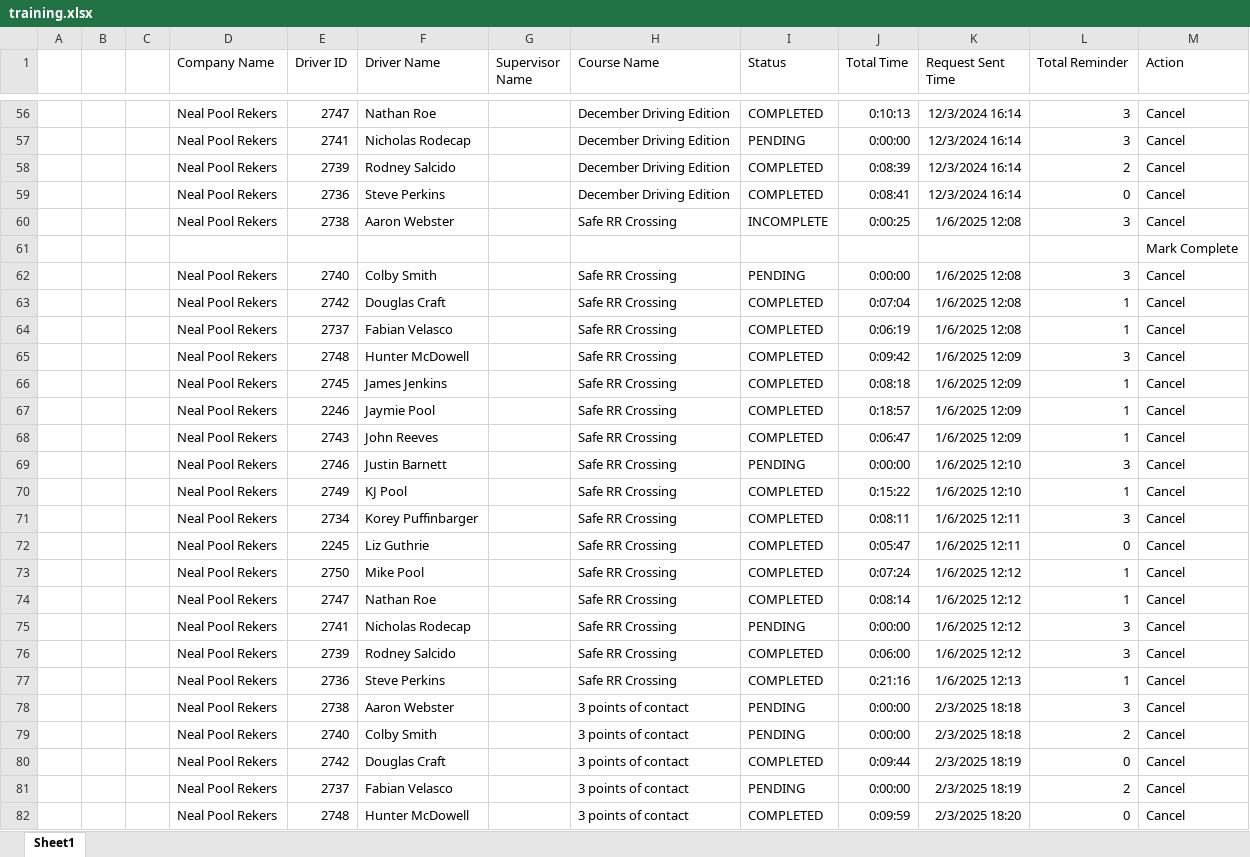
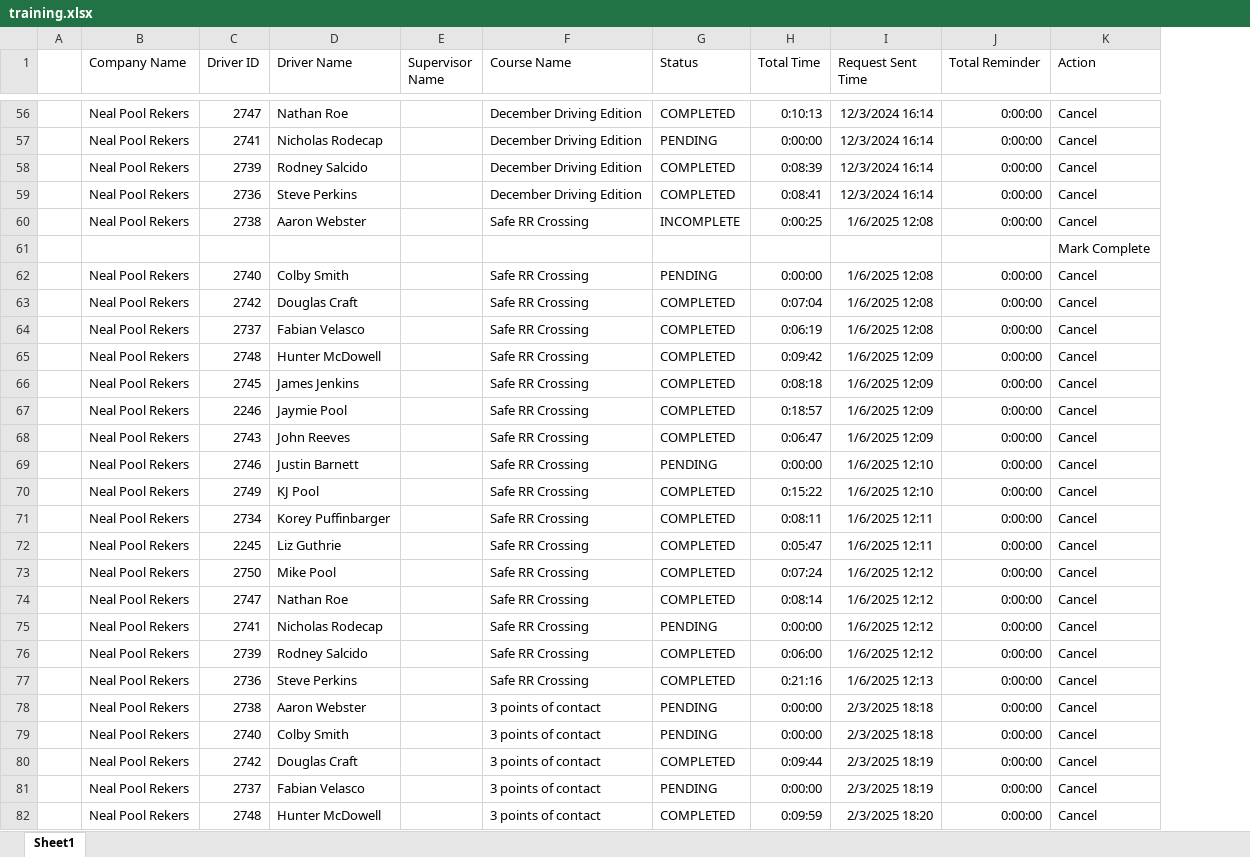
Before and after one commit to jmullins-DEN/neal-pool, an Excel workbook: training.xlsx, sheet Sheet1, drawn as a sheet; only a part is shown, gaps mark what is left out; values as stored, in another font and other column widths than the file's, no borders; removed rows and columns are numbered as before the commit, all else as after; the diff covers the shown part only; the diff names each change by its address in the sheet, - before the commit and + after, or states it on an @@ line.

```diff
--- a/training.xlsx (sheet Sheet1)
+++ b/training.xlsx (sheet Sheet1)
-column B, empty
-column C, empty
-J56:J57 (Total Reminder): 3
+J56:J57 (Total Reminder): 0:00:00
-J58 (Total Reminder): 2
+J58 (Total Reminder): 0:00:00
-J59 (Total Reminder): 0
+J59 (Total Reminder): 0:00:00
-J60 (Total Reminder): 3
+J60 (Total Reminder): 0:00:00
-J62 (Total Reminder): 3
+J62 (Total Reminder): 0:00:00
-J63:J64 (Total Reminder): 1
+J63:J64 (Total Reminder): 0:00:00
-J65 (Total Reminder): 3
+J65 (Total Reminder): 0:00:00
-J66:J68 (Total Reminder): 1
+J66:J68 (Total Reminder): 0:00:00
-J69 (Total Reminder): 3
+J69 (Total Reminder): 0:00:00
-J70 (Total Reminder): 1
+J70 (Total Reminder): 0:00:00
-J71 (Total Reminder): 3
+J71 (Total Reminder): 0:00:00
-J72 (Total Reminder): 0
+J72 (Total Reminder): 0:00:00
-J73:J74 (Total Reminder): 1
+J73:J74 (Total Reminder): 0:00:00
-J75:J76 (Total Reminder): 3
+J75:J76 (Total Reminder): 0:00:00
-J77 (Total Reminder): 1
+J77 (Total Reminder): 0:00:00
-J78 (Total Reminder): 3
+J78 (Total Reminder): 0:00:00
-J79 (Total Reminder): 2
+J79 (Total Reminder): 0:00:00
-J80 (Total Reminder): 0
+J80 (Total Reminder): 0:00:00
-J81 (Total Reminder): 2
+J81 (Total Reminder): 0:00:00
-J82 (Total Reminder): 0
+J82 (Total Reminder): 0:00:00
```
Also changed, not shown: 357 edited cells elsewhere in this sheet.
